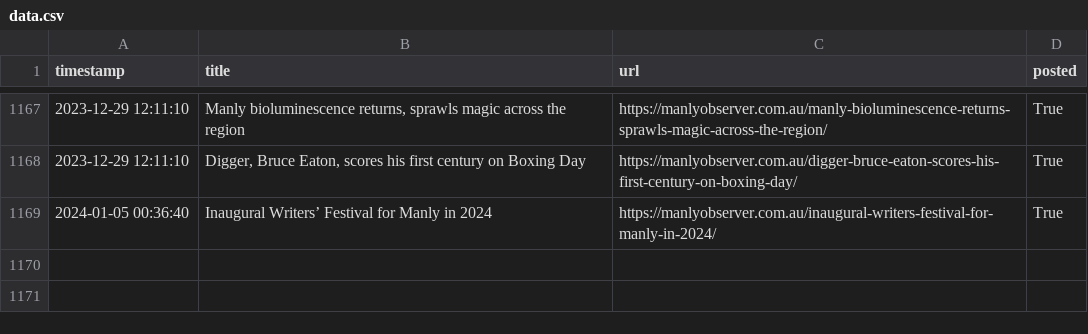
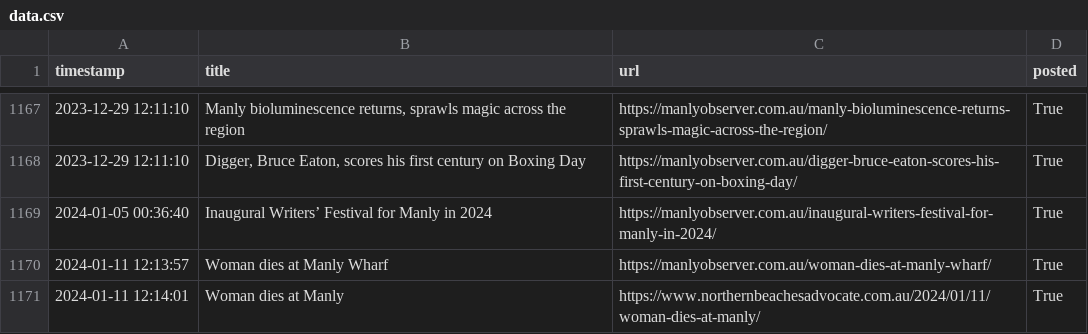
Before and after one commit to alexlaverty/manlybeach-reddit-bot, a CSV file: data.csv, drawn as a sheet; only a part is shown, gaps mark what is left out.

```diff
--- a/data.csv
+++ b/data.csv
@@ -1169 +1169,3 @@ timestamp,title,url,posted
 2024-01-05 00:36:40,Inaugural Writers’ Festival for Manly in 2024,https://manlyobserver.com.au/inaugural-writers-festival-for-manly-in-2024/,True
+2024-01-11 12:13:57,Woman dies at Manly Wharf,https://manlyobserver.com.au/woman-dies-at-manly-wharf/,True
+2024-01-11 12:14:01,Woman dies at Manly,https://www.northernbeachesadvocate.com.au/2024/01/11/woman-dies-at-manly/,True
```
